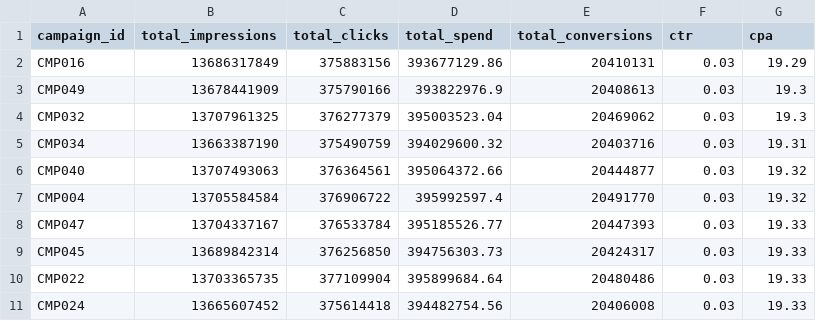
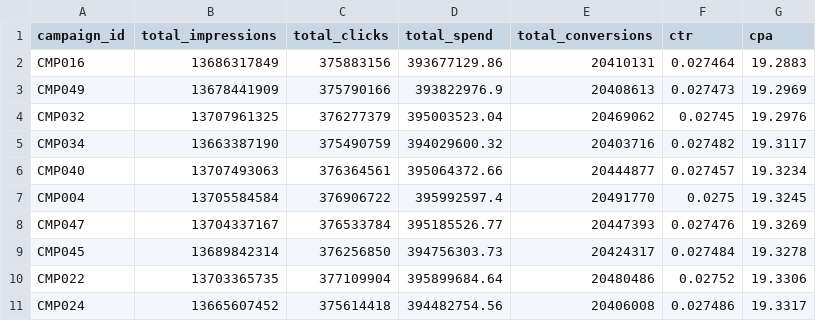
Before and after one commit to p4rtridge/flinters, a CSV file: results/top_10_cpa_postgres.csv, drawn as a sheet.

Commit message:
(enhancement): Add results README

```diff
--- a/results/top_10_cpa_postgres.csv
+++ b/results/top_10_cpa_postgres.csv
@@ -1,11 +1,11 @@
 campaign_id,total_impressions,total_clicks,total_spend,total_conversions,ctr,cpa
-CMP016,13686317849,375883156,393677129.86,20410131,0.03,19.29
-CMP049,13678441909,375790166,393822976.9,20408613,0.03,19.3
-CMP032,13707961325,376277379,395003523.04,20469062,0.03,19.3
-CMP034,13663387190,375490759,394029600.32,20403716,0.03,19.31
-CMP040,13707493063,376364561,395064372.66,20444877,0.03,19.32
-CMP004,13705584584,376906722,395992597.4,20491770,0.03,19.32
-CMP047,13704337167,376533784,395185526.77,20447393,0.03,19.33
-CMP045,13689842314,376256850,394756303.73,20424317,0.03,19.33
-CMP022,13703365735,377109904,395899684.64,20480486,0.03,19.33
-CMP024,13665607452,375614418,394482754.56,20406008,0.03,19.33
+CMP016,13686317849,375883156,393677129.86,20410131,0.027464,19.2883
+CMP049,13678441909,375790166,393822976.9,20408613,0.027473,19.2969
+CMP032,13707961325,376277379,395003523.04,20469062,0.02745,19.2976
+CMP034,13663387190,375490759,394029600.32,20403716,0.027482,19.3117
+CMP040,13707493063,376364561,395064372.66,20444877,0.027457,19.3234
+CMP004,13705584584,376906722,395992597.4,20491770,0.0275,19.3245
+CMP047,13704337167,376533784,395185526.77,20447393,0.027476,19.3269
+CMP045,13689842314,376256850,394756303.73,20424317,0.027484,19.3278
+CMP022,13703365735,377109904,395899684.64,20480486,0.02752,19.3306
+CMP024,13665607452,375614418,394482754.56,20406008,0.027486,19.3317
```
Also changed, not shown: results/top_10_ctr_postgres.csv, 3 other files.
